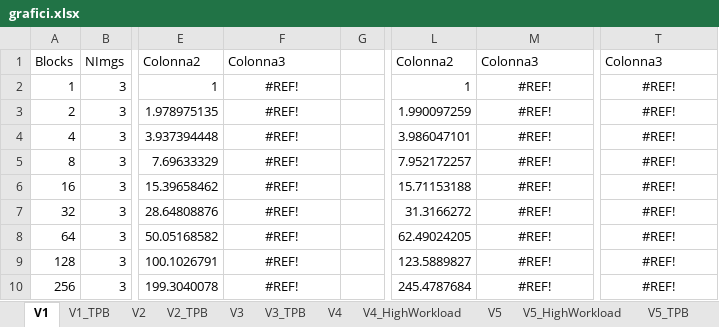
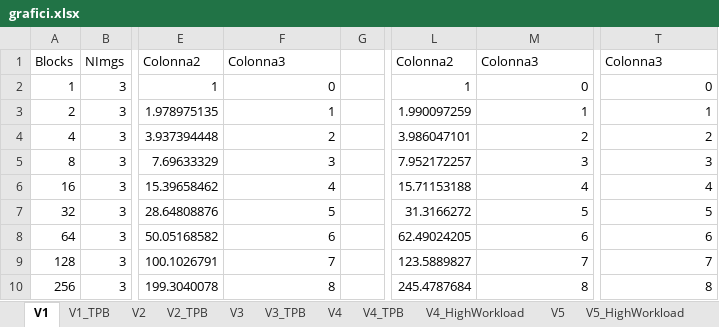
Before and after one commit to cmsilen/GPUBidimensionalConvolution, an Excel workbook: grafici.xlsx, sheet V1, drawn as a sheet; only a part is shown, gaps mark what is left out; values as stored, in another font and other column widths than the file's, no borders; charts and pictures and table styles not drawn; the diff covers the shown part only; the diff names each change by its address in the sheet, - before the commit and + after, or states it on an @@ line.

```diff
--- a/grafici.xlsx (sheet V1)
+++ b/grafici.xlsx (sheet V1)
+sheet tab: V4_TPB
-F2: #REF!
+F2: 0
-F2:F10 alignment: center
+F2:F10 alignment: right
-M2: #REF!
+M2: 0
-M2:M10 alignment: center
+M2:M10 alignment: right
-T2: #REF!
+T2: 0
-T2:T10 alignment: center
+T2:T10 alignment: right
-F3: #REF!
+F3: 1
-M3: #REF!
+M3: 1
-T3: #REF!
+T3: 1
-F4: #REF!
+F4: 2
-M4: #REF!
+M4: 2
-T4: #REF!
+T4: 2
-F5: #REF!
+F5: 3
-M5: #REF!
+M5: 3
-T5: #REF!
+T5: 3
-F6: #REF!
+F6: 4
-M6: #REF!
+M6: 4
-T6: #REF!
+T6: 4
-F7: #REF!
+F7: 5
-M7: #REF!
+M7: 5
-T7: #REF!
+T7: 5
-F8: #REF!
+F8: 6
-M8: #REF!
+M8: 6
-T8: #REF!
+T8: 6
-F9: #REF!
+F9: 7
-M9: #REF!
+M9: 7
-T9: #REF!
+T9: 7
-F10: #REF!
+F10: 8
-M10: #REF!
+M10: 8
-T10: #REF!
+T10: 8
```
Also changed, not shown: 18 edited cells and cell formats elsewhere in this sheet, sheet V4, sheet V5, sheet V3, formulas that keep their value, charts or pictures, 3 other files.
